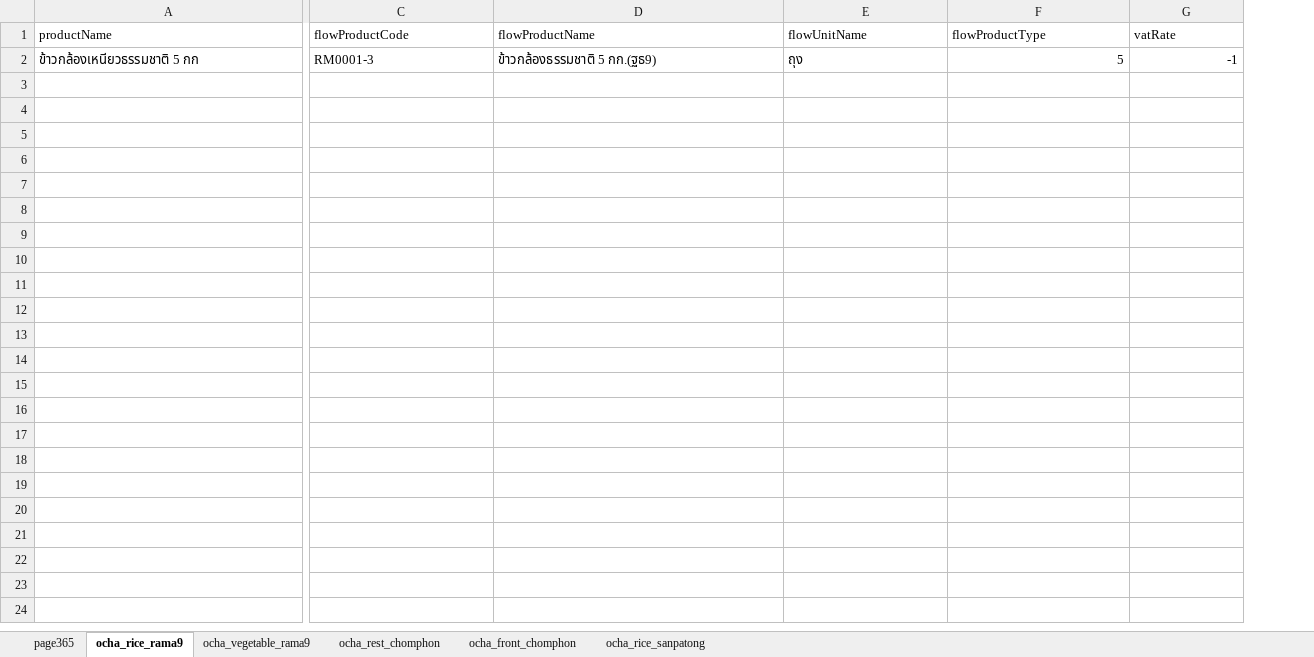
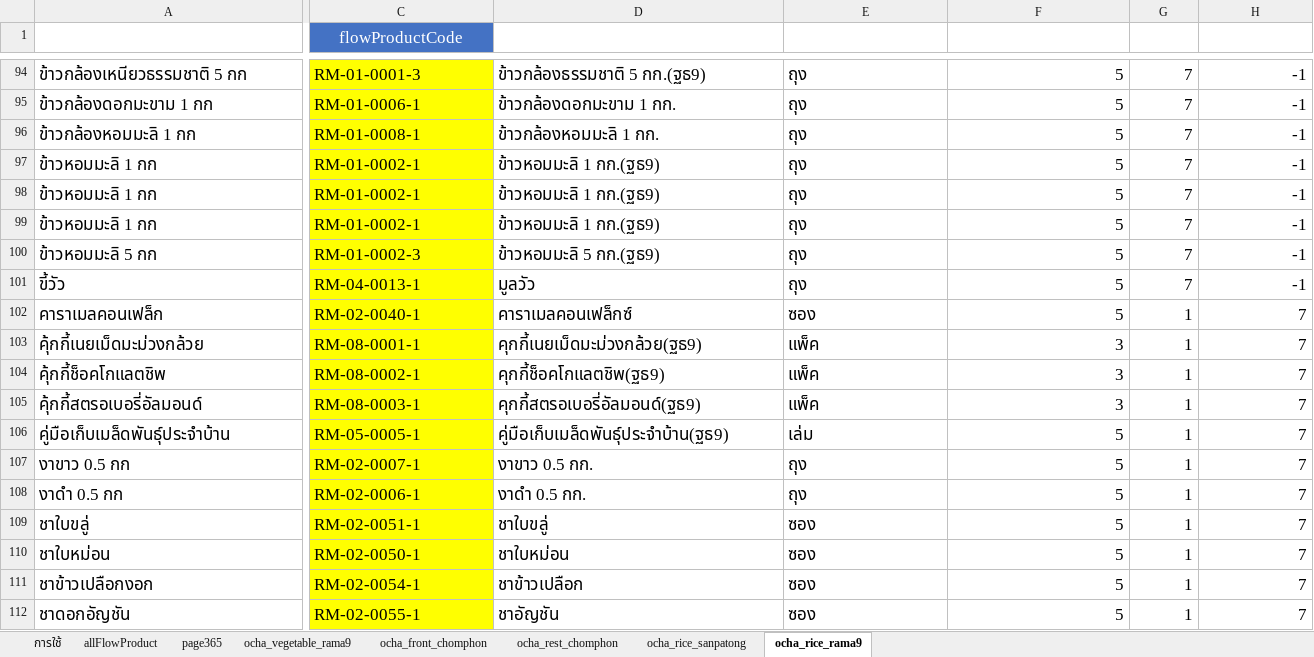
Before and after one commit to yothinn/thamFlowAcc, an Excel workbook: product.xlsx, sheet ocha_rice_rama9, drawn as a sheet; only a part is shown, gaps mark what is left out; values as stored, in another font and other column widths than the file's, no borders; conditional formats and table styles not drawn; addresses are those after the commit; rows hold the shown columns only; the diff covers the shown part only; the diff names each change by its address in the sheet, - before the commit and + after, or states it on an @@ line.

Commit message:
update product file and add : create product function

```diff
--- a/product.xlsx (sheet ocha_rice_rama9)
+++ b/product.xlsx (sheet ocha_rice_rama9)
+sheet tab: การใช้
+sheet tab: allFlowProduct
@@ sheet tab order changed: การใช้ | allFlowProduct | page365 | ocha_vegetable_rama9 | ocha_front_chomphon | ocha_rest_chomphon | ocha_rice_sanpatong | ocha_rice_rama9 @@
+column G (vatType), row 94: 7
@@ A1:F1 text colour: black → #FFFFFF, text size: larger, alignment: left → center @@
-C1 fill: none
+C1 fill: #4472C4
@@ H1 text colour: black → #FFFFFF, text size: larger, alignment: left → center @@
@@ A94 text size: larger @@
-C94 (flowProductCode): RM0001-3
+C94 (flowProductCode): RM-01-0001-3
@@ C94:F94 text size: larger @@
-C94 fill: none
+C94 fill: #FFFF00
@@ H94 text size: larger @@
+row 95: ข้าวกล้องดอกมะขาม 1 กก | RM-01-0006-1 | ข้าวกล้องดอกมะขาม 1 กก. | ถุง | 5 | 7 | -1
+row 96: ข้าวกล้องหอมมะลิ 1 กก | RM-01-0008-1 | ข้าวกล้องหอมมะลิ 1 กก. | ถุง | 5 | 7 | -1
+row 97: ข้าวหอมมะลิ 1 กก | RM-01-0002-1 | ข้าวหอมมะลิ 1 กก.(ฐธ9) | ถุง | 5 | 7 | -1
+row 98: ข้าวหอมมะลิ 1 กก | RM-01-0002-1 | ข้าวหอมมะลิ 1 กก.(ฐธ9) | ถุง | 5 | 7 | -1
+row 99: ข้าวหอมมะลิ 1 กก | RM-01-0002-1 | ข้าวหอมมะลิ 1 กก.(ฐธ9) | ถุง | 5 | 7 | -1
+row 100: ข้าวหอมมะลิ 5 กก | RM-01-0002-3 | ข้าวหอมมะลิ 5 กก.(ฐธ9) | ถุง | 5 | 7 | -1
+row 101: ขี้วัว | RM-04-0013-1 | มูลวัว | ถุง | 5 | 7 | -1
+row 102: คาราเมลคอนเฟล็ก | RM-02-0040-1 | คาราเมลคอนเฟล็กซ์ | ซอง | 5 | 1 | 7
+row 103: คุ้กกี้เนยเม็ดมะม่วงกล้วย | RM-08-0001-1 | คุกกี้เนยเม็ดมะม่วงกล้วย(ฐธ9) | แพ็ค | 3 | 1 | 7
+row 104: คุ้กกี้ช็อคโกแลตชิพ | RM-08-0002-1 | คุกกี้ช็อคโกแลตชิพ(ฐธ9) | แพ็ค | 3 | 1 | 7
+row 105: คุ้กกี้สตรอเบอรี่อัลมอนด์ | RM-08-0003-1 | คุกกี้สตรอเบอรี่อัลมอนด์(ฐธ9) | แพ็ค | 3 | 1 | 7
+row 106: คู่มือเก็บเมล็ดพันธุ์ประจำบ้าน | RM-05-0005-1 | คู่มือเก็บเมล็ดพันธุ์ประจำบ้าน(ฐธ9) | เล่ม | 5 | 1 | 7
+row 107: งาขาว 0.5 กก | RM-02-0007-1 | งาขาว 0.5 กก. | ถุง | 5 | 1 | 7
+row 108: งาดำ 0.5 กก | RM-02-0006-1 | งาดำ 0.5 กก. | ถุง | 5 | 1 | 7
+row 109: ชาใบขลู่ | RM-02-0051-1 | ชาใบขลู่ | ซอง | 5 | 1 | 7
+row 110: ชาใบหม่อน | RM-02-0050-1 | ชาใบหม่อน | ซอง | 5 | 1 | 7
+row 111: ชาข้าวเปลือกงอก | RM-02-0054-1 | ชาข้าวเปลือก | ซอง | 5 | 1 | 7
+row 112: ชาดอกอัญชัน | RM-02-0055-1 | ชาอัญชัน | ซอง | 5 | 1 | 7
```
Also changed, not shown: 196 added rows and cell formats elsewhere in this sheet, sheet page365, sheet ocha_vegetable_rama9, sheet ocha_rest_chomphon, sheet ocha_front_chomphon, sheet ocha_rice_sanpatong, formulas that keep their value, 3 other files.
